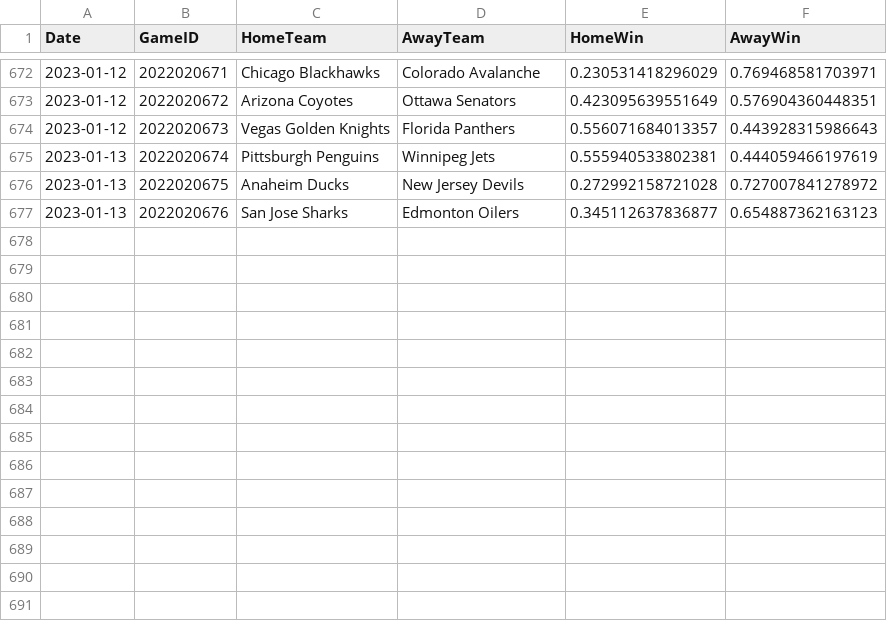
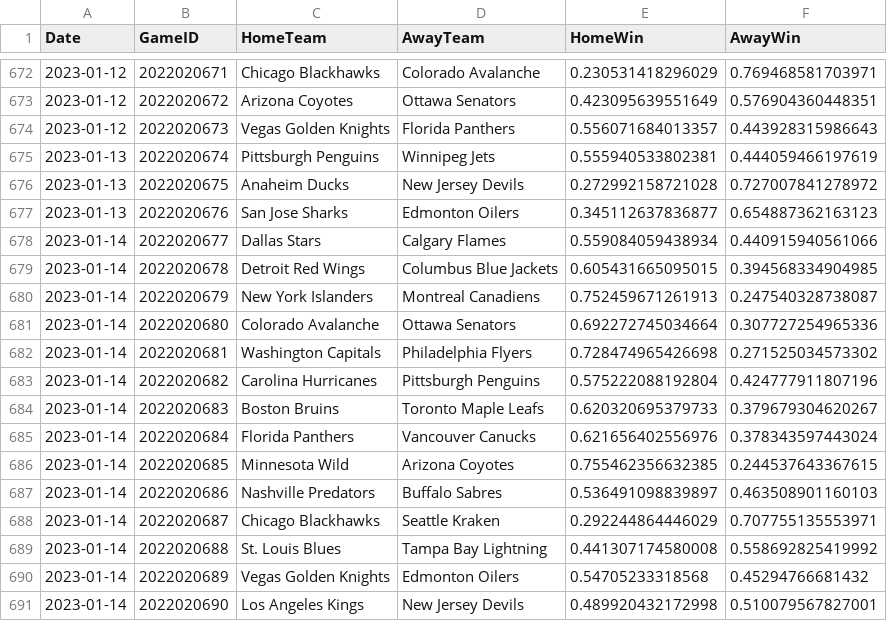
Before and after one commit to pbulsink/HockeyModel, a CSV file: data-raw/20222023odds.csv, drawn as a sheet; only a part is shown, gaps mark what is left out.

```diff
--- a/data-raw/20222023odds.csv
+++ b/data-raw/20222023odds.csv
@@ -677 +677,15 @@
 2023-01-13,2022020676,"San Jose Sharks","Edmonton Oilers",0.345112637836877,0.654887362163123
+2023-01-14,2022020677,"Dallas Stars","Calgary Flames",0.559084059438934,0.440915940561066
+2023-01-14,2022020678,"Detroit Red Wings","Columbus Blue Jackets",0.605431665095015,0.394568334904985
+2023-01-14,2022020679,"New York Islanders","Montreal Canadiens",0.752459671261913,0.247540328738087
+2023-01-14,2022020680,"Colorado Avalanche","Ottawa Senators",0.692272745034664,0.307727254965336
+2023-01-14,2022020681,"Washington Capitals","Philadelphia Flyers",0.728474965426698,0.271525034573302
+2023-01-14,2022020682,"Carolina Hurricanes","Pittsburgh Penguins",0.575222088192804,0.424777911807196
+2023-01-14,2022020683,"Boston Bruins","Toronto Maple Leafs",0.620320695379733,0.379679304620267
+2023-01-14,2022020684,"Florida Panthers","Vancouver Canucks",0.621656402556976,0.378343597443024
+2023-01-14,2022020685,"Minnesota Wild","Arizona Coyotes",0.755462356632385,0.244537643367615
+2023-01-14,2022020686,"Nashville Predators","Buffalo Sabres",0.536491098839897,0.463508901160103
+2023-01-14,2022020687,"Chicago Blackhawks","Seattle Kraken",0.292244864446029,0.707755135553971
+2023-01-14,2022020688,"St. Louis Blues","Tampa Bay Lightning",0.441307174580008,0.558692825419992
+2023-01-14,2022020689,"Vegas Golden Knights","Edmonton Oilers",0.54705233318568,0.45294766681432
+2023-01-14,2022020690,"Los Angeles Kings","New Jersey Devils",0.489920432172998,0.510079567827001
```
Also changed, not shown: 2 other files.
